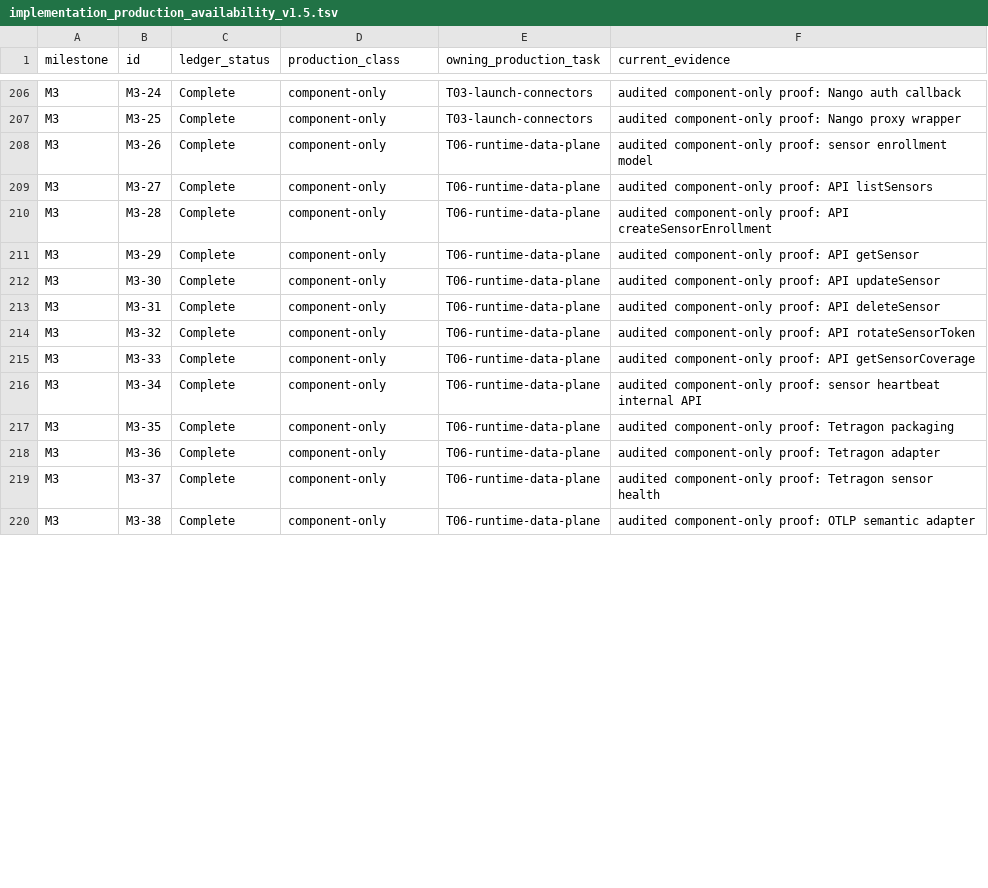
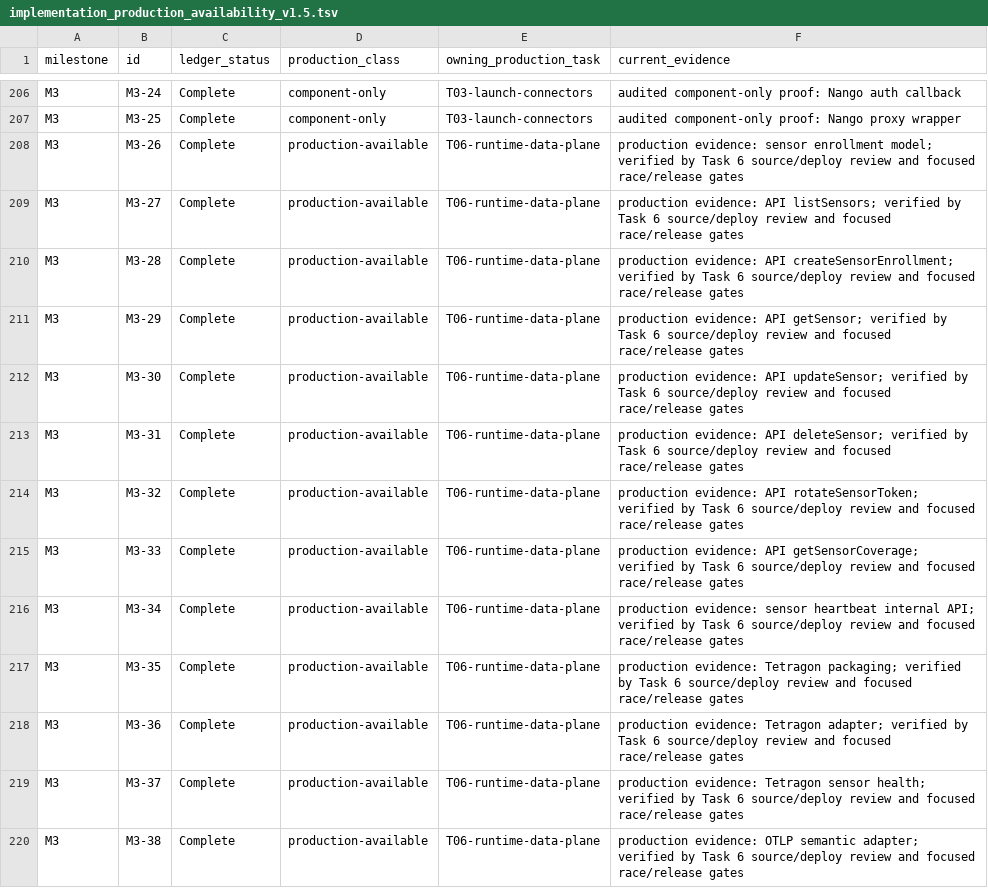
Before and after one commit to crossbizz/zasp-sec, a TSV file: docs/internal/implementation_production_availability_v1.5.tsv, drawn as a sheet; only a part is shown, gaps mark what is left out; the diff covers the shown part only.

```diff
--- a/docs/internal/implementation_production_availability_v1.5.tsv
+++ b/docs/internal/implementation_production_availability_v1.5.tsv
@@ -207,14 +207,14 @@ M3	M3-24	Complete	component-only	T03-launch-connectors	audited component-only pr
 M3	M3-25	Complete	component-only	T03-launch-connectors	audited component-only proof: Nango proxy wrapper
-M3	M3-26	Complete	component-only	T06-runtime-data-plane	audited component-only proof: sensor enrollment model
-M3	M3-27	Complete	component-only	T06-runtime-data-plane	audited component-only proof: API listSensors
-M3	M3-28	Complete	component-only	T06-runtime-data-plane	audited component-only proof: API createSensorEnrollment
-M3	M3-29	Complete	component-only	T06-runtime-data-plane	audited component-only proof: API getSensor
-M3	M3-30	Complete	component-only	T06-runtime-data-plane	audited component-only proof: API updateSensor
-M3	M3-31	Complete	component-only	T06-runtime-data-plane	audited component-only proof: API deleteSensor
-M3	M3-32	Complete	component-only	T06-runtime-data-plane	audited component-only proof: API rotateSensorToken
-M3	M3-33	Complete	component-only	T06-runtime-data-plane	audited component-only proof: API getSensorCoverage
-M3	M3-34	Complete	component-only	T06-runtime-data-plane	audited component-only proof: sensor heartbeat internal API
-M3	M3-35	Complete	component-only	T06-runtime-data-plane	audited component-only proof: Tetragon packaging
-M3	M3-36	Complete	component-only	T06-runtime-data-plane	audited component-only proof: Tetragon adapter
-M3	M3-37	Complete	component-only	T06-runtime-data-plane	audited component-only proof: Tetragon sensor health
-M3	M3-38	Complete	component-only	T06-runtime-data-plane	audited component-only proof: OTLP semantic adapter
+M3	M3-26	Complete	production-available	T06-runtime-data-plane	production evidence: sensor enrollment model; verified by Task 6 source/deploy review and focused race/release gates
+M3	M3-27	Complete	production-available	T06-runtime-data-plane	production evidence: API listSensors; verified by Task 6 source/deploy review and focused race/release gates
+M3	M3-28	Complete	production-available	T06-runtime-data-plane	production evidence: API createSensorEnrollment; verified by Task 6 source/deploy review and focused race/release gates
+M3	M3-29	Complete	production-available	T06-runtime-data-plane	production evidence: API getSensor; verified by Task 6 source/deploy review and focused race/release gates
+M3	M3-30	Complete	production-available	T06-runtime-data-plane	production evidence: API updateSensor; verified by Task 6 source/deploy review and focused race/release gates
+M3	M3-31	Complete	production-available	T06-runtime-data-plane	production evidence: API deleteSensor; verified by Task 6 source/deploy review and focused race/release gates
+M3	M3-32	Complete	production-available	T06-runtime-data-plane	production evidence: API rotateSensorToken; verified by Task 6 source/deploy review and focused race/release gates
+M3	M3-33	Complete	production-available	T06-runtime-data-plane	production evidence: API getSensorCoverage; verified by Task 6 source/deploy review and focused race/release gates
+M3	M3-34	Complete	production-available	T06-runtime-data-plane	production evidence: sensor heartbeat internal API; verified by Task 6 source/deploy review and focused race/release gates
+M3	M3-35	Complete	production-available	T06-runtime-data-plane	production evidence: Tetragon packaging; verified by Task 6 source/deploy review and focused race/release gates
+M3	M3-36	Complete	production-available	T06-runtime-data-plane	production evidence: Tetragon adapter; verified by Task 6 source/deploy review and focused race/release gates
+M3	M3-37	Complete	production-available	T06-runtime-data-plane	production evidence: Tetragon sensor health; verified by Task 6 source/deploy review and focused race/release gates
+M3	M3-38	Complete	production-available	T06-runtime-data-plane	production evidence: OTLP semantic adapter; verified by Task 6 source/deploy review and focused race/release gates
```
Also changed, not shown: 76 edited cells elsewhere in this file, 3 other files.
